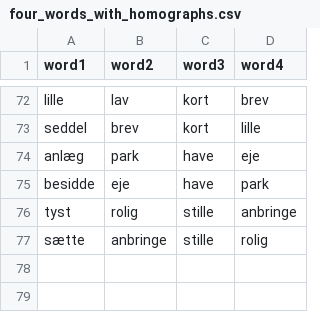
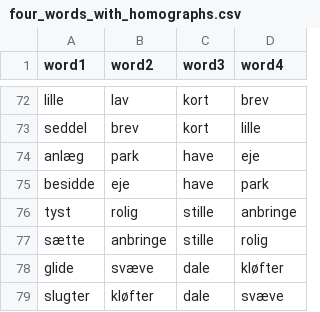
Before and after one commit to fnielsen/dasem, a CSV file: dasem/data/four_words_with_homographs.csv, drawn as a sheet; only a part is shown, gaps mark what is left out; the diff names each change by its address in the sheet, - before the commit and + after, or states it on an @@ line.

Commit message:
Add two more rows to homographs dataset

```diff
--- a/dasem/data/four_words_with_homographs.csv
+++ b/dasem/data/four_words_with_homographs.csv
+row 78: glide | svæve | dale | kløfter
+row 79: slugter | kløfter | dale | svæve
```
